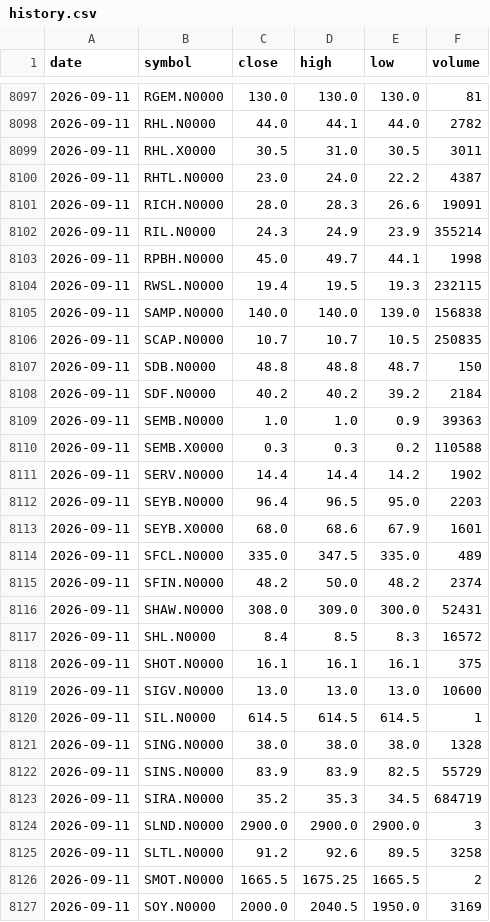
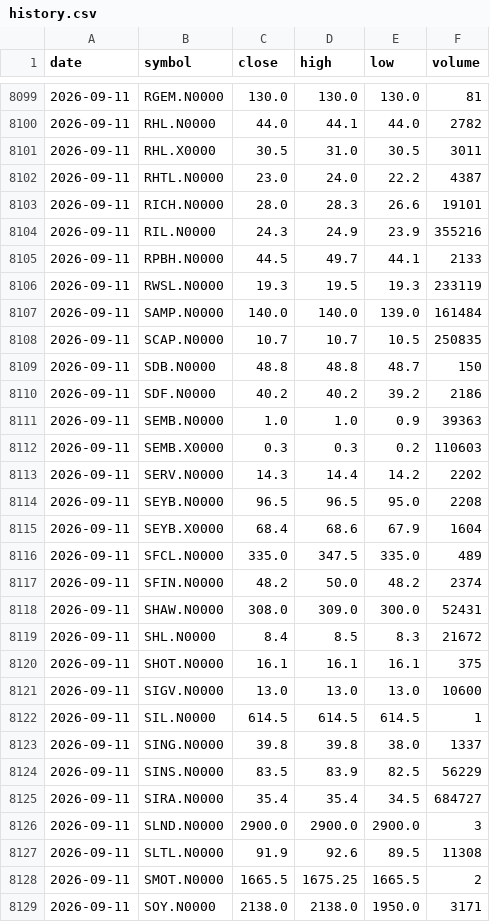
Before and after one commit to NavodCaldera/cse-price-alert, a CSV file: data/history.csv, drawn as a sheet; only a part is shown, gaps mark what is left out; the diff covers the shown part only.

```diff
--- a/data/history.csv
+++ b/data/history.csv
@@ -8100,15 +8102,15 @@ date,symbol,close,high,low,volume
 2026-09-11,RHTL.N0000,23.0,24.0,22.2,4387
-2026-09-11,RICH.N0000,28.0,28.3,26.6,19091
-2026-09-11,RIL.N0000,24.3,24.9,23.9,355214
-2026-09-11,RPBH.N0000,45.0,49.7,44.1,1998
-2026-09-11,RWSL.N0000,19.4,19.5,19.3,232115
-2026-09-11,SAMP.N0000,140.0,140.0,139.0,156838
+2026-09-11,RICH.N0000,28.0,28.3,26.6,19101
+2026-09-11,RIL.N0000,24.3,24.9,23.9,355216
+2026-09-11,RPBH.N0000,44.5,49.7,44.1,2133
+2026-09-11,RWSL.N0000,19.3,19.5,19.3,233119
+2026-09-11,SAMP.N0000,140.0,140.0,139.0,161484
 2026-09-11,SCAP.N0000,10.7,10.7,10.5,250835
 2026-09-11,SDB.N0000,48.8,48.8,48.7,150
-2026-09-11,SDF.N0000,40.2,40.2,39.2,2184
+2026-09-11,SDF.N0000,40.2,40.2,39.2,2186
 2026-09-11,SEMB.N0000,1.0,1.0,0.9,39363
-2026-09-11,SEMB.X0000,0.3,0.3,0.2,110588
-2026-09-11,SERV.N0000,14.4,14.4,14.2,1902
-2026-09-11,SEYB.N0000,96.4,96.5,95.0,2203
-2026-09-11,SEYB.X0000,68.0,68.6,67.9,1601
+2026-09-11,SEMB.X0000,0.3,0.3,0.2,110603
+2026-09-11,SERV.N0000,14.3,14.4,14.2,2202
+2026-09-11,SEYB.N0000,96.5,96.5,95.0,2208
+2026-09-11,SEYB.X0000,68.4,68.6,67.9,1604
 2026-09-11,SFCL.N0000,335.0,347.5,335.0,489
@@ -8116,3 +8118,3 @@ date,symbol,close,high,low,volume
 2026-09-11,SHAW.N0000,308.0,309.0,300.0,52431
-2026-09-11,SHL.N0000,8.4,8.5,8.3,16572
+2026-09-11,SHL.N0000,8.4,8.5,8.3,21672
 2026-09-11,SHOT.N0000,16.1,16.1,16.1,375
@@ -8120,8 +8122,8 @@ date,symbol,close,high,low,volume
 2026-09-11,SIL.N0000,614.5,614.5,614.5,1
-2026-09-11,SING.N0000,38.0,38.0,38.0,1328
-2026-09-11,SINS.N0000,83.9,83.9,82.5,55729
-2026-09-11,SIRA.N0000,35.2,35.3,34.5,684719
+2026-09-11,SING.N0000,39.8,39.8,38.0,1337
+2026-09-11,SINS.N0000,83.5,83.9,82.5,56229
+2026-09-11,SIRA.N0000,35.4,35.4,34.5,684727
 2026-09-11,SLND.N0000,2900.0,2900.0,2900.0,3
-2026-09-11,SLTL.N0000,91.2,92.6,89.5,3258
+2026-09-11,SLTL.N0000,91.9,92.6,89.5,11308
 2026-09-11,SMOT.N0000,1665.5,1675.25,1665.5,2
-2026-09-11,SOY.N0000,2000.0,2040.5,1950.0,3169
+2026-09-11,SOY.N0000,2138.0,2138.0,1950.0,3171
```
Also changed, not shown: 2 added rows and 148 edited cells elsewhere in this file, 2 other files.
